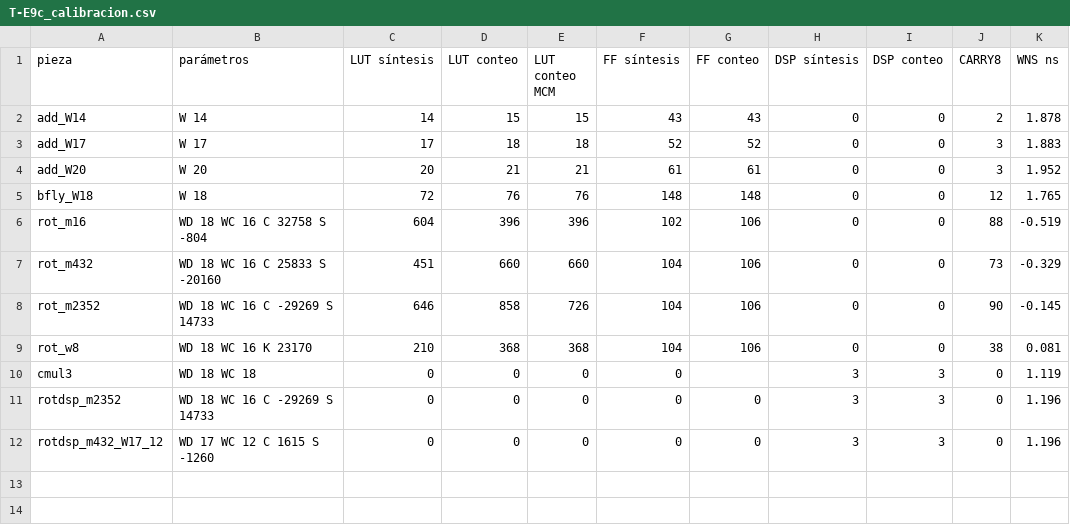
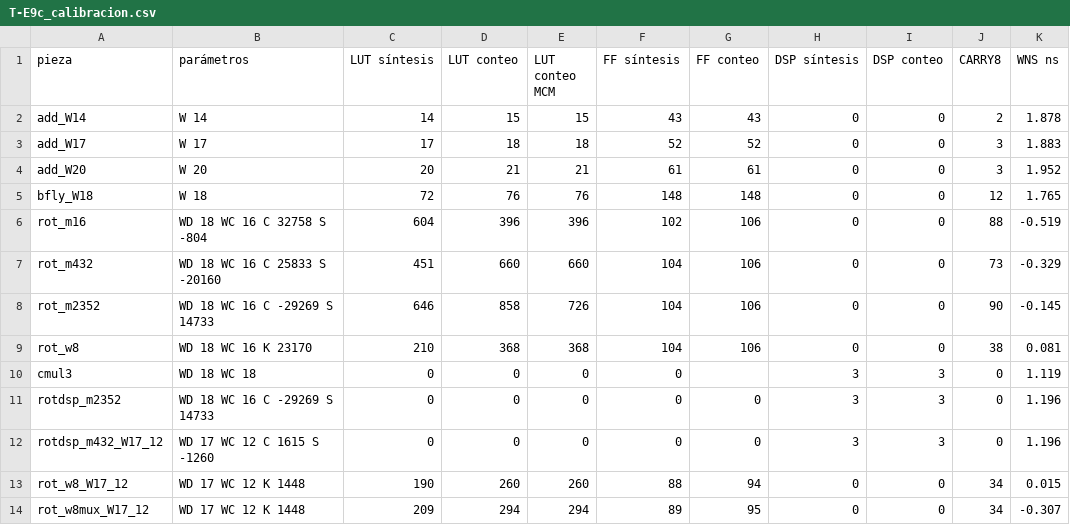
Before and after one commit to Agustin586/Emulador-Efectos-Canal-Optico-FPGA, a CSV file: models/floating_point/emulador-golden/docs/golden_model/resultados/09_evidencias_cd_isi/csv/T-E9c_calibracion.csv, drawn as a sheet; the diff names each change by its address in the sheet, - before the commit and + after, or states it on an @@ line.

Commit message:
[golden-isi-cd] D2.10 Caracterización: rotador W8 a (17, 12) y 375 MHz

```diff
--- a/models/floating_point/emulador-golden/docs/golden_model/resultados/09_evidencias_cd_isi/csv/T-E9c_calibracion.csv
+++ b/models/floating_point/emulador-golden/docs/golden_model/resultados/09_evidencias_cd_isi/csv/T-E9c_calibracion.csv
+row 13: rot_w8_W17_12 | WD 17 WC 12 K 1448 | 190 | 260 | 260 | 88 | 94 | 0 | 0 | 34 | 0.015
+row 14: rot_w8mux_W17_12 | WD 17 WC 12 K 1448 | 209 | 294 | 294 | 89 | 95 | 0 | 0 | 34 | -0.307
```
Also changed, not shown: models/floating_point/emulador-golden/docs/golden_model/caracterizacion_lut/resultados.csv, models/floating_point/emulador-golden/docs/golden_model/resultados/09_evidencias_cd_isi/csv/T-E11_configuracion_por_tolerancia.csv, 29 other files.
